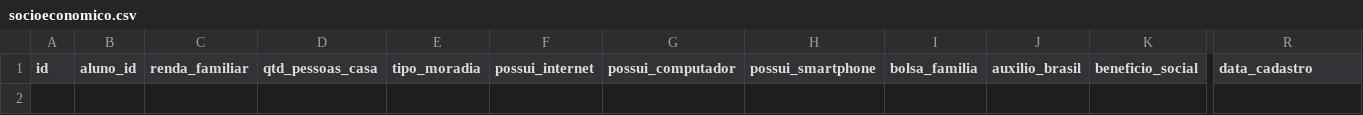
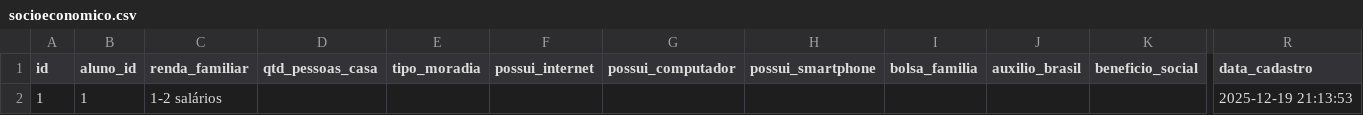
Before and after one commit to MarceloClaro/matricula, a CSV file: data/socioeconomico.csv, drawn as a sheet; only a part is shown, gaps mark what is left out; rows hold the shown columns only; the diff names each change by its address in the sheet, - before the commit and + after, or states it on an @@ line.

```diff
--- a/data/socioeconomico.csv
+++ b/data/socioeconomico.csv
+row 2: 1 | 1 | 1-2 salários |  |  |  |  |  |  |  |  | 2025-12-19 21:13:53
```
Also changed, not shown: data/cadastro_geral.csv, data/pei.csv, 3 other files.
